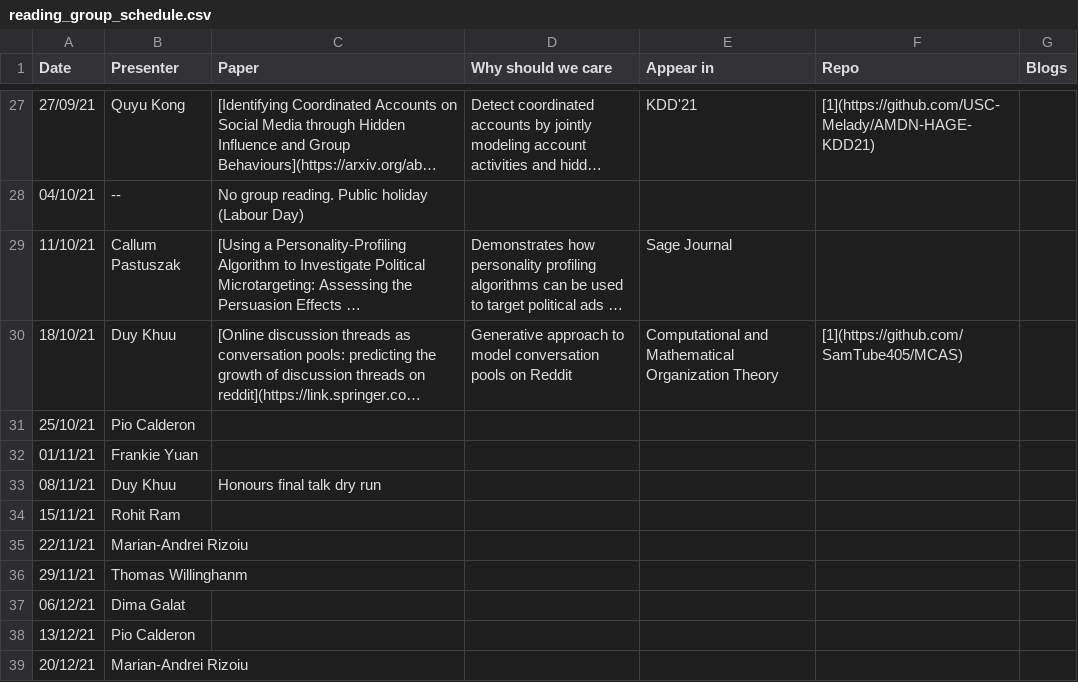
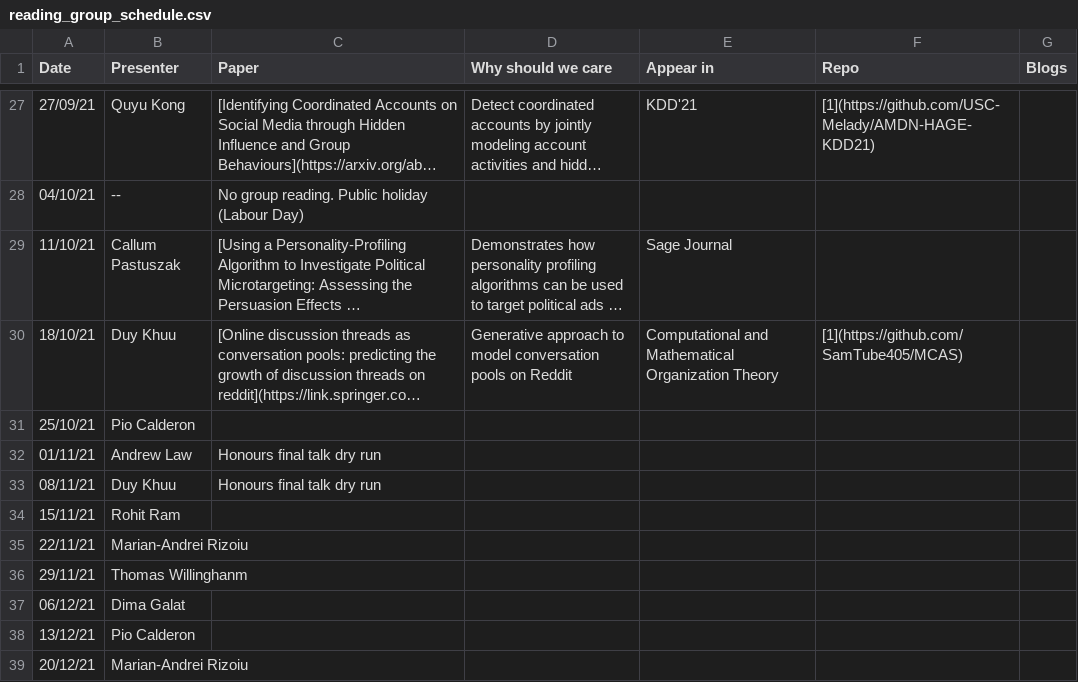
Before and after one commit to leagueofscholars/behavioral-ds.github.io, a CSV file: content/reading/reading_group_schedule.csv, drawn as a sheet; only a part is shown, gaps mark what is left out; long unchanged cells end in …; the diff names each change by its address in the sheet, - before the commit and + after, or states it on an @@ line.

Commit message:
Update reading_group_schedule.csv

```diff
--- a/content/reading/reading_group_schedule.csv
+++ b/content/reading/reading_group_schedule.csv
-B32 (Presenter): Frankie Yuan
+B32 (Presenter): Andrew Law
-C32 (Paper): (empty)
+C32 (Paper): Honours final talk dry run
```
